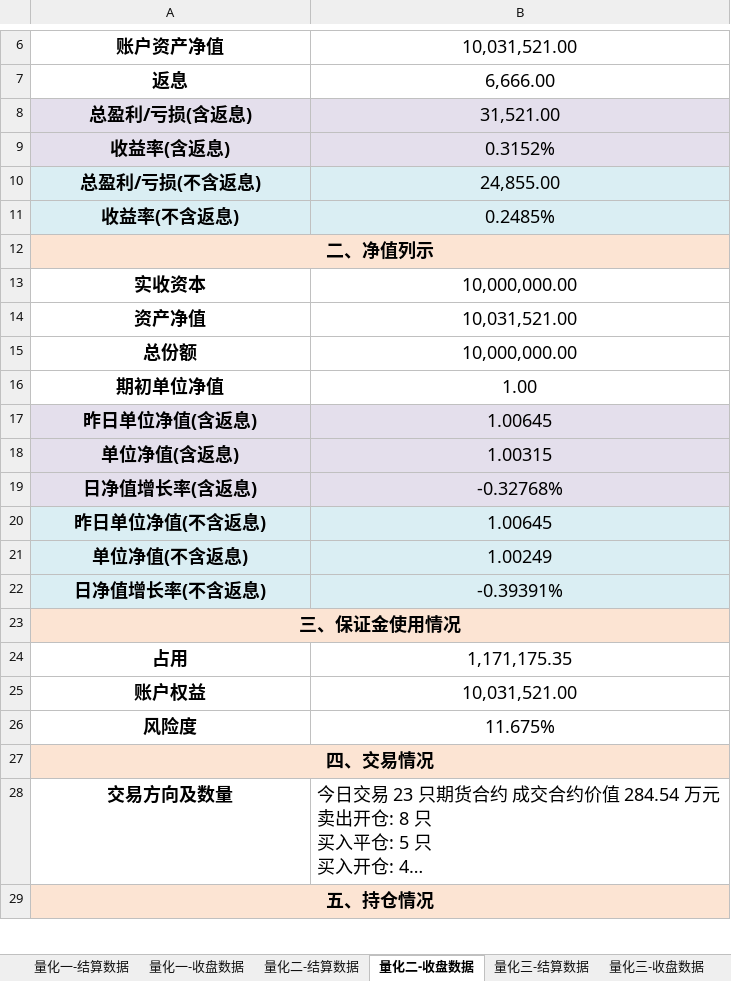
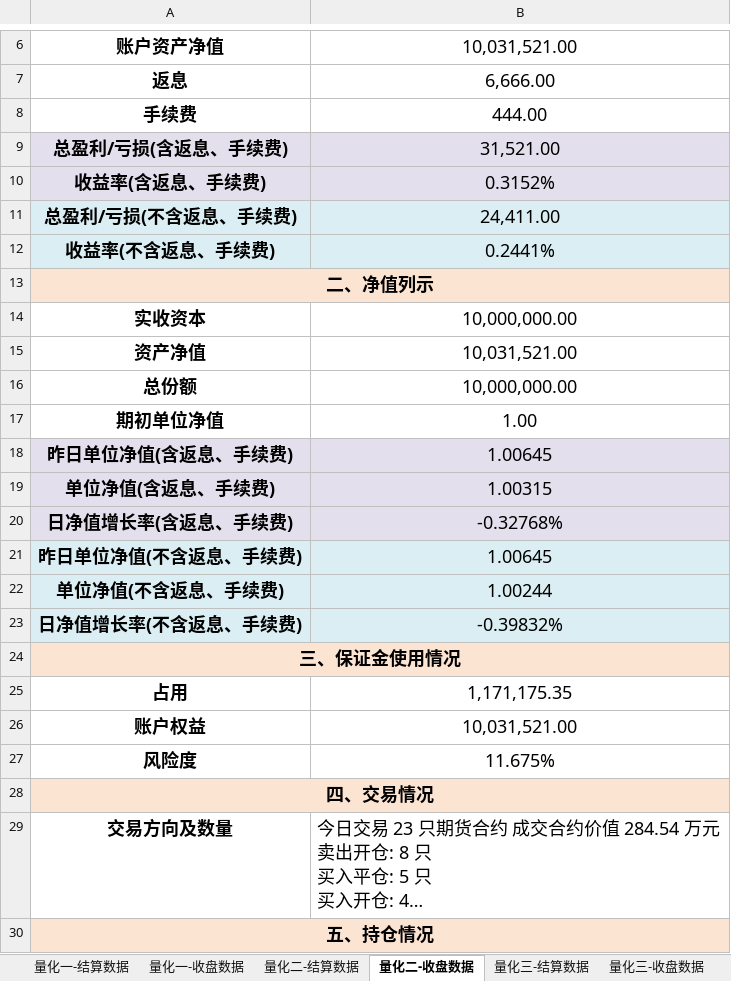
Before and after one commit to lishengze/python-study, an Excel workbook: template/6.12/量化业务日报-2025-06-10.xlsx, sheet 量化二-收盘数据, drawn as a sheet; only a part is shown, gaps mark what is left out; long unchanged cells end in …; values as stored, in another font and other column widths than the file's, no borders; charts and pictures not drawn; removed rows and columns are numbered as before the commit, all else as after; the diff names each change by its address in the sheet, - before the commit and + after, or states it on an @@ line.

```diff
--- a/template/6.12/量化业务日报-2025-06-10.xlsx (sheet 量化二-收盘数据)
+++ b/template/6.12/量化业务日报-2025-06-10.xlsx (sheet 量化二-收盘数据)
+row 8: 手续费 | 444.00
-A9: 总盈利/亏损(含返息)
+A9: 总盈利/亏损(含返息、手续费)
-A10: 收益率(含返息)
+A10: 收益率(含返息、手续费)
-row 10: 总盈利/亏损(不含返息) | 24,855.00
-row 11: 收益率(不含返息) | 0.2485%
+row 11: 总盈利/亏损(不含返息、手续费) | 24,411.00
+row 12: 收益率(不含返息、手续费) | 0.2441%
-A18: 昨日单位净值(含返息)
+A18: 昨日单位净值(含返息、手续费)
-A19: 单位净值(含返息)
+A19: 单位净值(含返息、手续费)
-A20: 日净值增长率(含返息)
+A20: 日净值增长率(含返息、手续费)
-A21: 昨日单位净值(不含返息)
+A21: 昨日单位净值(不含返息、手续费)
-row 21: 单位净值(不含返息) | 1.00249
-row 22: 日净值增长率(不含返息) | -0.39391%
+row 22: 单位净值(不含返息、手续费) | 1.00244
+row 23: 日净值增长率(不含返息、手续费) | -0.39832%
```
Also changed, not shown: sheet 量化一-收盘数据, sheet 量化一-结算数据, sheet 量化二-结算数据, sheet 量化三-收盘数据, sheet 量化三-结算数据, charts or pictures, template/6.12/净值.xlsx, 29 other files.
